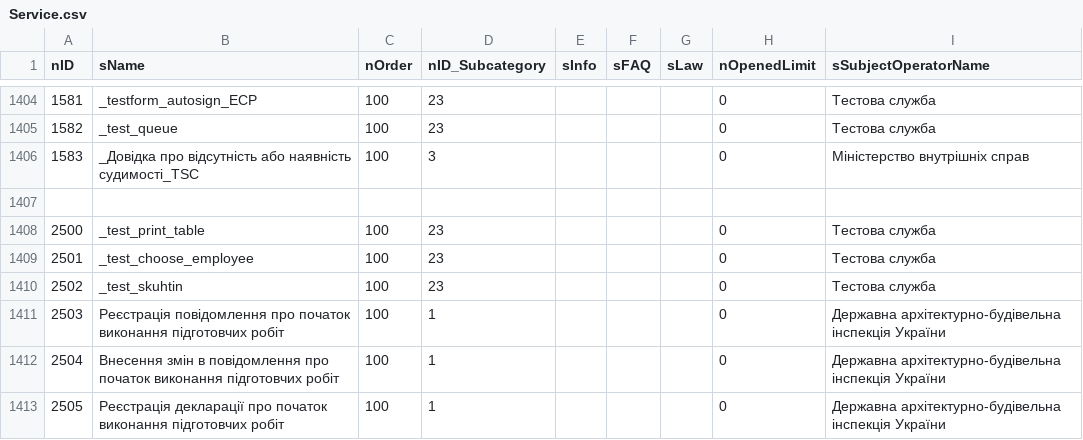
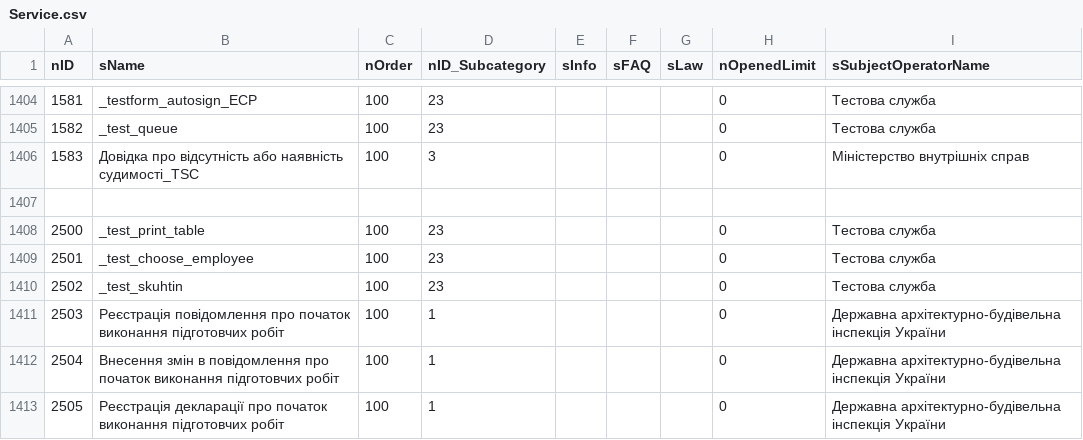
Before and after one commit to iGov-UA/i, a CSV file: wf-central/src/main/resources/data/Service.csv, drawn as a sheet; only a part is shown, gaps mark what is left out.

```diff
--- a/wf-central/src/main/resources/data/Service.csv
+++ b/wf-central/src/main/resources/data/Service.csv
@@ -1405,3 +1405,3 @@ nID;sName;nOrder;nID_Subcategory;sInfo;sFAQ;sLaw;nOpenedLimit;sSubjectOperatorNa
 1582;_test_queue;100;23;;;;0;Тестова служба
-1583;_Довідка про відсутність або наявніcть судимості_TSC;100;3;;;;0;Міністерство внутрішніх справ
+1583;Довідка про відсутність або наявніcть судимості_TSC;100;3;;;;0;Міністерство внутрішніх справ
 
```
Also changed, not shown: wf-central/src/main/resources/data/ServiceData.csv.
